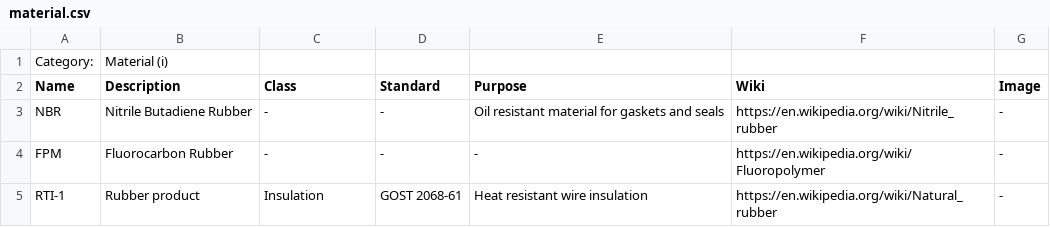
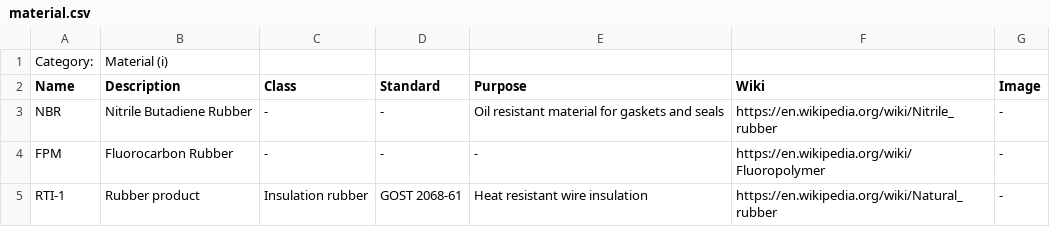
Before and after one commit to pazukdev/bearings-info, a CSV file: backend/src/main/resources/static/material.csv, drawn as a sheet.

```diff
--- a/backend/src/main/resources/static/material.csv
+++ b/backend/src/main/resources/static/material.csv
@@ -4,2 +4,2 @@ NBR,Nitrile Butadiene Rubber,-,-,Oil resistant material for gaskets and seals,ht
 FPM,Fluorocarbon Rubber,-,-,-,https://en.wikipedia.org/wiki/Fluoropolymer,-
-RTI-1,Rubber product,Insulation,GOST 2068-61,Heat resistant wire insulation,https://en.wikipedia.org/wiki/Natural_rubber,-
+RTI-1,Rubber product,Insulation rubber,GOST 2068-61,Heat resistant wire insulation,https://en.wikipedia.org/wiki/Natural_rubber,-
```
Also changed, not shown: backend/src/main/resources/static/gasket.csv, backend/src/main/resources/static/manufacturer.csv, 35 other files.
